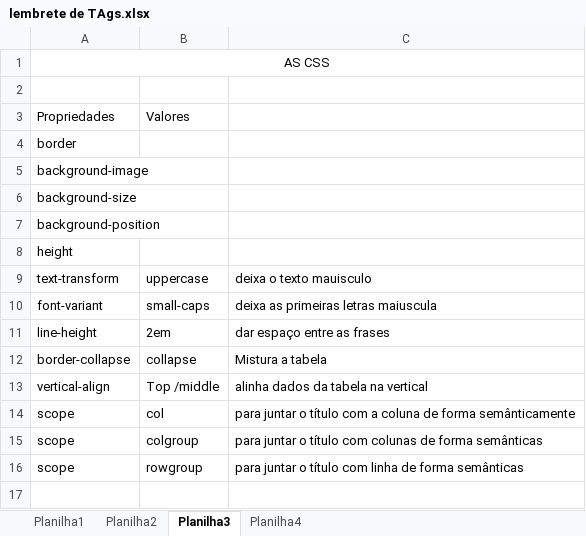
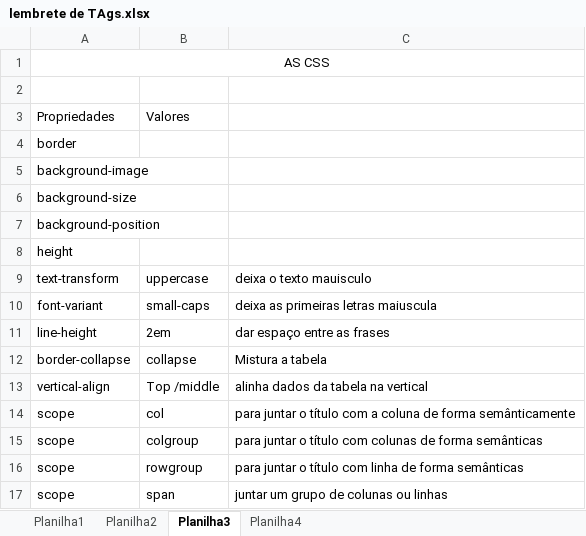
Before and after one commit to JunioSilva98/Curso-de-HTML5-E-CSS, an Excel workbook: HTML5 e CSS3/Lembrete de TAGs/lembrete de TAgs.xlsx, sheet Planilha3, drawn as a sheet; values as stored, in another font and other column widths than the file's, no borders; the diff names each change by its address in the sheet, - before the commit and + after, or states it on an @@ line.

```diff
--- a/HTML5 e CSS3/Lembrete de TAGs/lembrete de TAgs.xlsx (sheet Planilha3)
+++ b/HTML5 e CSS3/Lembrete de TAGs/lembrete de TAgs.xlsx (sheet Planilha3)
+row 17: scope | span | juntar um grupo de colunas ou linhas
```
Also changed, not shown: 1 other file.
